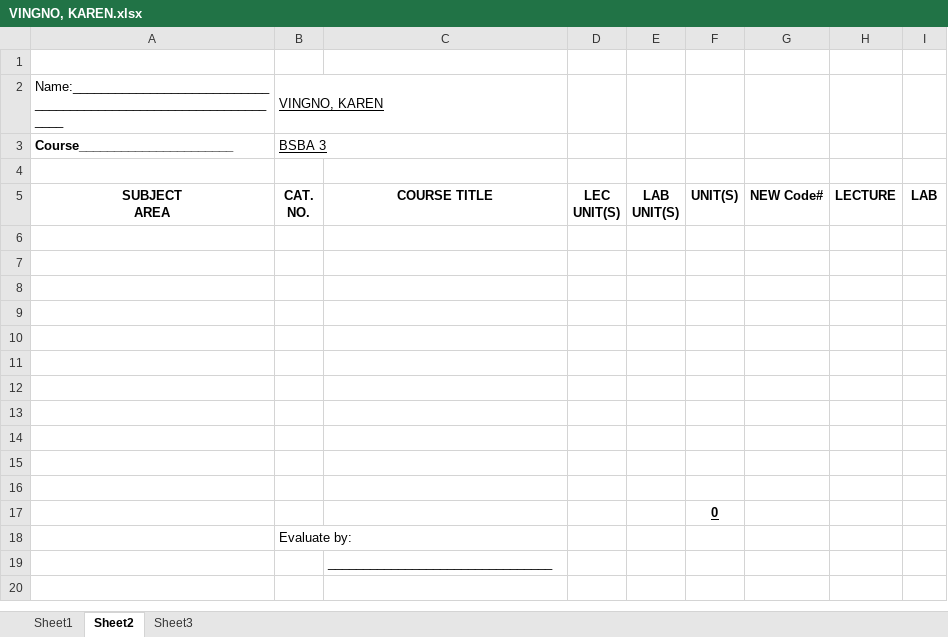
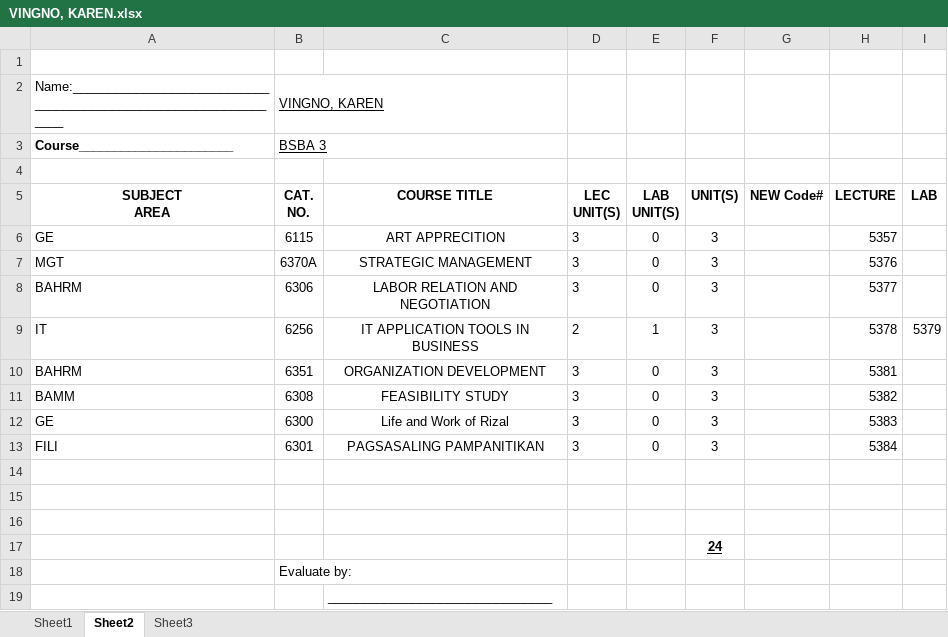
Before and after one commit to kenjidotcom/EVALUATION-2nd-sem-2020-2021-2026, an Excel workbook: VINGNO, KAREN.xlsx, sheet Sheet2, drawn as a sheet; values as stored, in another font and other column widths than the file's, no borders; removed rows and columns are numbered as before the commit, all else as after; the diff names each change by its address in the sheet, - before the commit and + after, or states it on an @@ line.

Commit message:
Add files via upload

```diff
--- a/VINGNO, KAREN.xlsx (sheet Sheet2)
+++ b/VINGNO, KAREN.xlsx (sheet Sheet2)
+row 6: GE | 6115 | ART APPRECITION | 3 | 0 | 3 |  | 5357
+row 7: MGT | 6370A | STRATEGIC MANAGEMENT | 3 | 0 | 3 |  | 5376
+row 8: BAHRM | 6306 | LABOR RELATION AND NEGOTIATION | 3 | 0 | 3 |  | 5377
+row 9: IT | 6256 | IT APPLICATION TOOLS IN BUSINESS | 2 | 1 | 3 |  | 5378 | 5379
+row 10: BAHRM | 6351 | ORGANIZATION DEVELOPMENT | 3 | 0 | 3 |  | 5381
+row 11: BAMM | 6308 | FEASIBILITY STUDY | 3 | 0 | 3 |  | 5382
+row 12: GE | 6300 | Life and Work of Rizal | 3 | 0 | 3 |  | 5383
+row 13: FILI | 6301 | PAGSASALING PAMPANITIKAN | 3 | 0 | 3 |  | 5384
-row 9: (empty)
-row 10: (empty)
-row 11: (empty)
-row 12: (empty)
-row 13: (empty)
-row 14: (empty)
-row 15: (empty)
-row 16: (empty)
-F17 (UNIT(S)): 0
+F17 (UNIT(S)): 24
```
